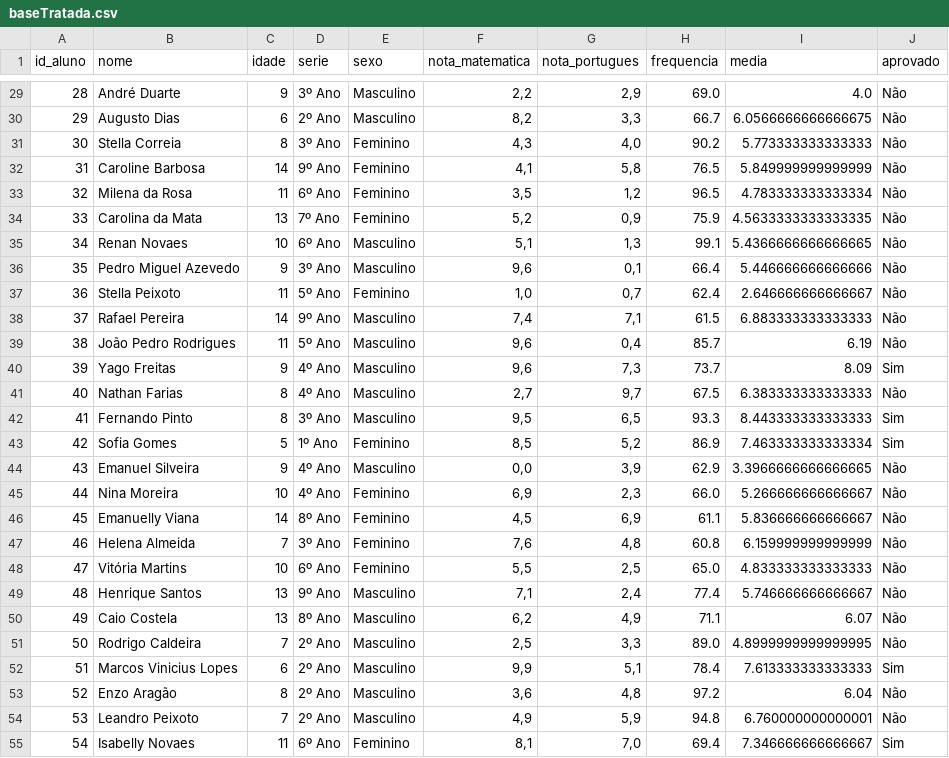
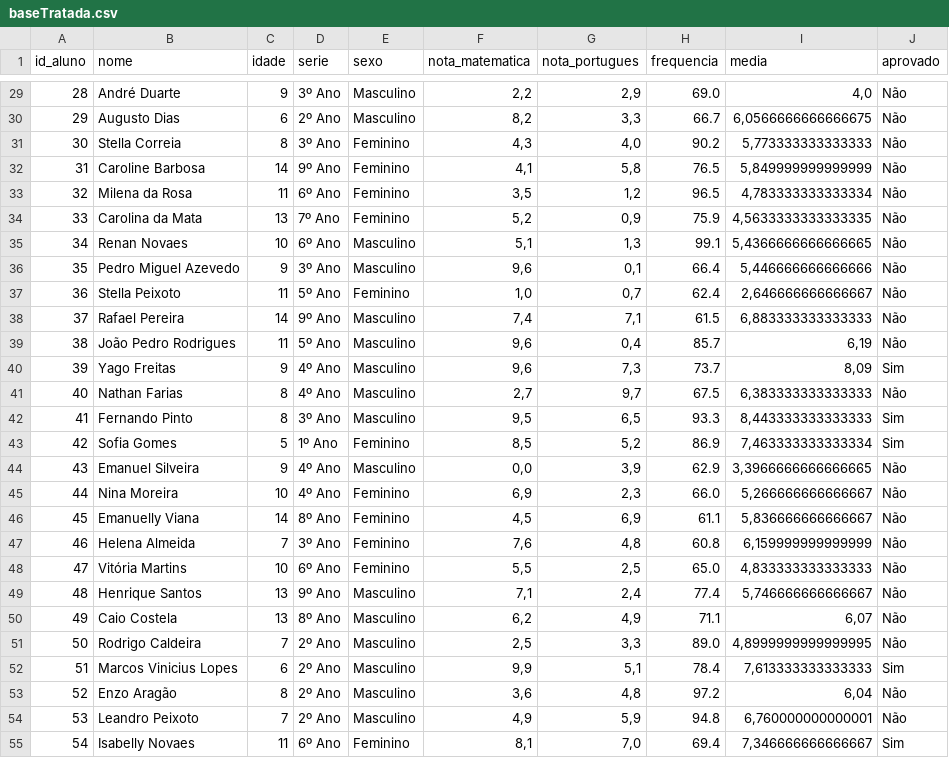
Before and after one commit to marcosdidier/tratamento_dados_citi, a CSV file: baseTratada.csv, drawn as a sheet; only a part is shown, gaps mark what is left out; the diff covers the shown part only.

```diff
--- a/baseTratada.csv
+++ b/baseTratada.csv
@@ -29,27 +29,27 @@ id_aluno,nome,idade,serie,sexo,nota_matematica,nota_portugues,frequencia,media,a
-28,André Duarte,9,3º Ano,Masculino,"2,2","2,9",69.0,4.0,Não
-29,Augusto Dias,6,2º Ano,Masculino,"8,2","3,3",66.7,6.0566666666666675,Não
-30,Stella Correia,8,3º Ano,Feminino,"4,3","4,0",90.2,5.773333333333333,Não
-31,Caroline Barbosa,14,9º Ano,Feminino,"4,1","5,8",76.5,5.849999999999999,Não
-32,Milena da Rosa,11,6º Ano,Feminino,"3,5","1,2",96.5,4.783333333333334,Não
-33,Carolina da Mata,13,7º Ano,Feminino,"5,2","0,9",75.9,4.5633333333333335,Não
-34,Renan Novaes,10,6º Ano,Masculino,"5,1","1,3",99.1,5.4366666666666665,Não
-35,Pedro Miguel Azevedo,9,3º Ano,Masculino,"9,6","0,1",66.4,5.446666666666666,Não
-36,Stella Peixoto,11,5º Ano,Feminino,"1,0","0,7",62.4,2.646666666666667,Não
-37,Rafael Pereira,14,9º Ano,Masculino,"7,4","7,1",61.5,6.883333333333333,Não
-38,João Pedro Rodrigues,11,5º Ano,Masculino,"9,6","0,4",85.7,6.19,Não
-39,Yago Freitas,9,4º Ano,Masculino,"9,6","7,3",73.7,8.09,Sim
-40,Nathan Farias,8,4º Ano,Masculino,"2,7","9,7",67.5,6.383333333333333,Não
-41,Fernando Pinto,8,3º Ano,Masculino,"9,5","6,5",93.3,8.443333333333333,Sim
-42,Sofia Gomes,5,1º Ano,Feminino,"8,5","5,2",86.9,7.463333333333334,Sim
-43,Emanuel Silveira,9,4º Ano,Masculino,"0,0","3,9",62.9,3.3966666666666665,Não
-44,Nina Moreira,10,4º Ano,Feminino,"6,9","2,3",66.0,5.266666666666667,Não
-45,Emanuelly Viana,14,8º Ano,Feminino,"4,5","6,9",61.1,5.836666666666667,Não
-46,Helena Almeida,7,3º Ano,Feminino,"7,6","4,8",60.8,6.159999999999999,Não
-47,Vitória Martins,10,6º Ano,Feminino,"5,5","2,5",65.0,4.833333333333333,Não
-48,Henrique Santos,13,9º Ano,Masculino,"7,1","2,4",77.4,5.746666666666667,Não
-49,Caio Costela,13,8º Ano,Masculino,"6,2","4,9",71.1,6.07,Não
-50,Rodrigo Caldeira,7,2º Ano,Masculino,"2,5","3,3",89.0,4.8999999999999995,Não
-51,Marcos Vinicius Lopes,6,2º Ano,Masculino,"9,9","5,1",78.4,7.613333333333333,Sim
-52,Enzo Aragão,8,2º Ano,Masculino,"3,6","4,8",97.2,6.04,Não
-53,Leandro Peixoto,7,2º Ano,Masculino,"4,9","5,9",94.8,6.760000000000001,Não
-54,Isabelly Novaes,11,6º Ano,Feminino,"8,1","7,0",69.4,7.346666666666667,Sim
+28,André Duarte,9,3º Ano,Masculino,"2,2","2,9",69.0,"4,0",Não
+29,Augusto Dias,6,2º Ano,Masculino,"8,2","3,3",66.7,"6,0566666666666675",Não
+30,Stella Correia,8,3º Ano,Feminino,"4,3","4,0",90.2,"5,773333333333333",Não
+31,Caroline Barbosa,14,9º Ano,Feminino,"4,1","5,8",76.5,"5,849999999999999",Não
+32,Milena da Rosa,11,6º Ano,Feminino,"3,5","1,2",96.5,"4,783333333333334",Não
+33,Carolina da Mata,13,7º Ano,Feminino,"5,2","0,9",75.9,"4,5633333333333335",Não
+34,Renan Novaes,10,6º Ano,Masculino,"5,1","1,3",99.1,"5,4366666666666665",Não
+35,Pedro Miguel Azevedo,9,3º Ano,Masculino,"9,6","0,1",66.4,"5,446666666666666",Não
+36,Stella Peixoto,11,5º Ano,Feminino,"1,0","0,7",62.4,"2,646666666666667",Não
+37,Rafael Pereira,14,9º Ano,Masculino,"7,4","7,1",61.5,"6,883333333333333",Não
+38,João Pedro Rodrigues,11,5º Ano,Masculino,"9,6","0,4",85.7,"6,19",Não
+39,Yago Freitas,9,4º Ano,Masculino,"9,6","7,3",73.7,"8,09",Sim
+40,Nathan Farias,8,4º Ano,Masculino,"2,7","9,7",67.5,"6,383333333333333",Não
+41,Fernando Pinto,8,3º Ano,Masculino,"9,5","6,5",93.3,"8,443333333333333",Sim
+42,Sofia Gomes,5,1º Ano,Feminino,"8,5","5,2",86.9,"7,463333333333334",Sim
+43,Emanuel Silveira,9,4º Ano,Masculino,"0,0","3,9",62.9,"3,3966666666666665",Não
+44,Nina Moreira,10,4º Ano,Feminino,"6,9","2,3",66.0,"5,266666666666667",Não
+45,Emanuelly Viana,14,8º Ano,Feminino,"4,5","6,9",61.1,"5,836666666666667",Não
+46,Helena Almeida,7,3º Ano,Feminino,"7,6","4,8",60.8,"6,159999999999999",Não
+47,Vitória Martins,10,6º Ano,Feminino,"5,5","2,5",65.0,"4,833333333333333",Não
+48,Henrique Santos,13,9º Ano,Masculino,"7,1","2,4",77.4,"5,746666666666667",Não
+49,Caio Costela,13,8º Ano,Masculino,"6,2","4,9",71.1,"6,07",Não
+50,Rodrigo Caldeira,7,2º Ano,Masculino,"2,5","3,3",89.0,"4,8999999999999995",Não
+51,Marcos Vinicius Lopes,6,2º Ano,Masculino,"9,9","5,1",78.4,"7,613333333333333",Sim
+52,Enzo Aragão,8,2º Ano,Masculino,"3,6","4,8",97.2,"6,04",Não
+53,Leandro Peixoto,7,2º Ano,Masculino,"4,9","5,9",94.8,"6,760000000000001",Não
+54,Isabelly Novaes,11,6º Ano,Feminino,"8,1","7,0",69.4,"7,346666666666667",Sim
```
Also changed, not shown: 73 edited cells elsewhere in this file.
